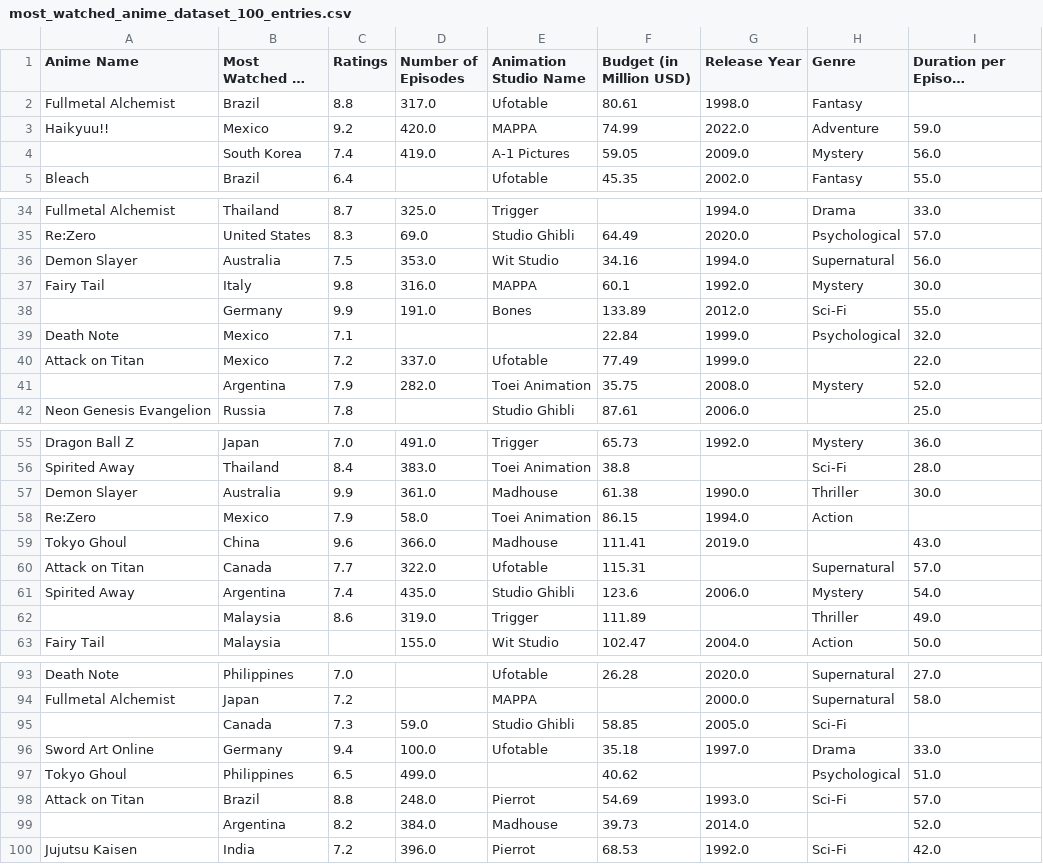
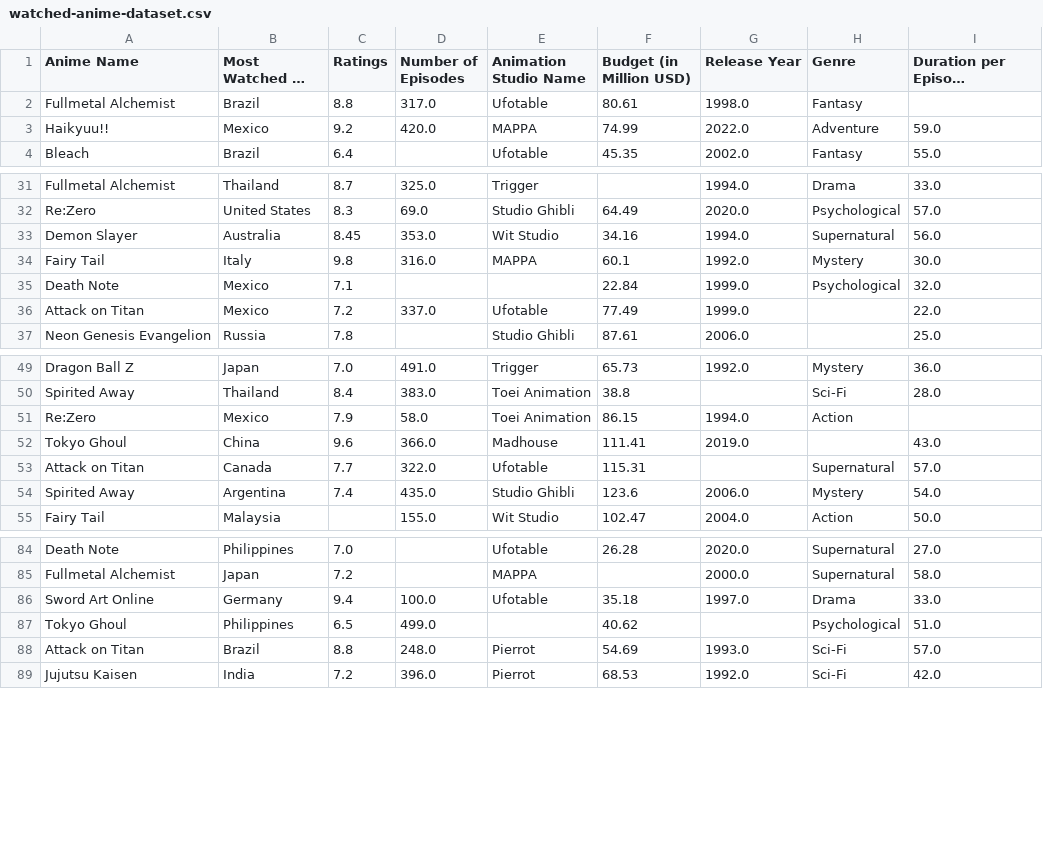
Before and after one commit to ZeLink3123/FIT3179-DV2-Assignment, a CSV file: data/watched-anime-dataset.csv (was data/most_watched_anime_dataset_100_entries.csv), drawn as a sheet; only a part is shown, gaps mark what is left out; long unchanged cells end in …; the diff covers the shown part only.

```diff
--- a/data/most_watched_anime_dataset_100_entries.csv
+++ b/data/watched-anime-dataset.csv
@@ -3,3 +3,2 @@ Fullmetal Alchemist,Brazil,8.8,317.0,Ufotable,80.61,1998.0,Fantasy,
 Haikyuu!!,Mexico,9.2,420.0,MAPPA,74.99,2022.0,Adventure,59.0
-,South Korea,7.4,419.0,A-1 Pictures,59.05,2009.0,Mystery,56.0
 Bleach,Brazil,6.4,,Ufotable,45.35,2002.0,Fantasy,55.0
@@ -35,8 +32,6 @@ Fullmetal Alchemist,Thailand,8.7,325.0,Trigger,,1994.0,Drama,33.0
 Re:Zero,United States,8.3,69.0,Studio Ghibli,64.49,2020.0,Psychological,57.0
-Demon Slayer,Australia,7.5,353.0,Wit Studio,34.16,1994.0,Supernatural,56.0
+Demon Slayer,Australia,8.45,353.0,Wit Studio,34.16,1994.0,Supernatural,56.0
 Fairy Tail,Italy,9.8,316.0,MAPPA,60.1,1992.0,Mystery,30.0
-,Germany,9.9,191.0,Bones,133.89,2012.0,Sci-Fi,55.0
 Death Note,Mexico,7.1,,,22.84,1999.0,Psychological,32.0
 Attack on Titan,Mexico,7.2,337.0,Ufotable,77.49,1999.0,,22.0
-,Argentina,7.9,282.0,Toei Animation,35.75,2008.0,Mystery,52.0
 Neon Genesis Evangelion,Russia,7.8,,Studio Ghibli,87.61,2006.0,,25.0
@@ -56,3 +50,2 @@ Dragon Ball Z,Japan,7.0,491.0,Trigger,65.73,1992.0,Mystery,36.0
 Spirited Away,Thailand,8.4,383.0,Toei Animation,38.8,,Sci-Fi,28.0
-Demon Slayer,Australia,9.9,361.0,Madhouse,61.38,1990.0,Thriller,30.0
 Re:Zero,Mexico,7.9,58.0,Toei Animation,86.15,1994.0,Action,
@@ -61,3 +54,2 @@ Attack on Titan,Canada,7.7,322.0,Ufotable,115.31,,Supernatural,57.0
 Spirited Away,Argentina,7.4,435.0,Studio Ghibli,123.6,2006.0,Mystery,54.0
-,Malaysia,8.6,319.0,Trigger,111.89,,Thriller,49.0
 Fairy Tail,Malaysia,,155.0,Wit Studio,102.47,2004.0,Action,50.0
@@ -94,3 +85,2 @@ Death Note,Philippines,7.0,,Ufotable,26.28,2020.0,Supernatural,27.0
 Fullmetal Alchemist,Japan,7.2,,MAPPA,,2000.0,Supernatural,58.0
-,Canada,7.3,59.0,Studio Ghibli,58.85,2005.0,Sci-Fi,
 Sword Art Online,Germany,9.4,100.0,Ufotable,35.18,1997.0,Drama,33.0
@@ -98,3 +88,2 @@ Tokyo Ghoul,Philippines,6.5,499.0,,40.62,,Psychological,51.0
 Attack on Titan,Brazil,8.8,248.0,Pierrot,54.69,1993.0,Sci-Fi,57.0
-,Argentina,8.2,384.0,Madhouse,39.73,2014.0,,52.0
 Jujutsu Kaisen,India,7.2,396.0,Pierrot,68.53,1992.0,Sci-Fi,42.0
```
Also changed, not shown: 4 removed rows elsewhere in this file, 5 other files.
